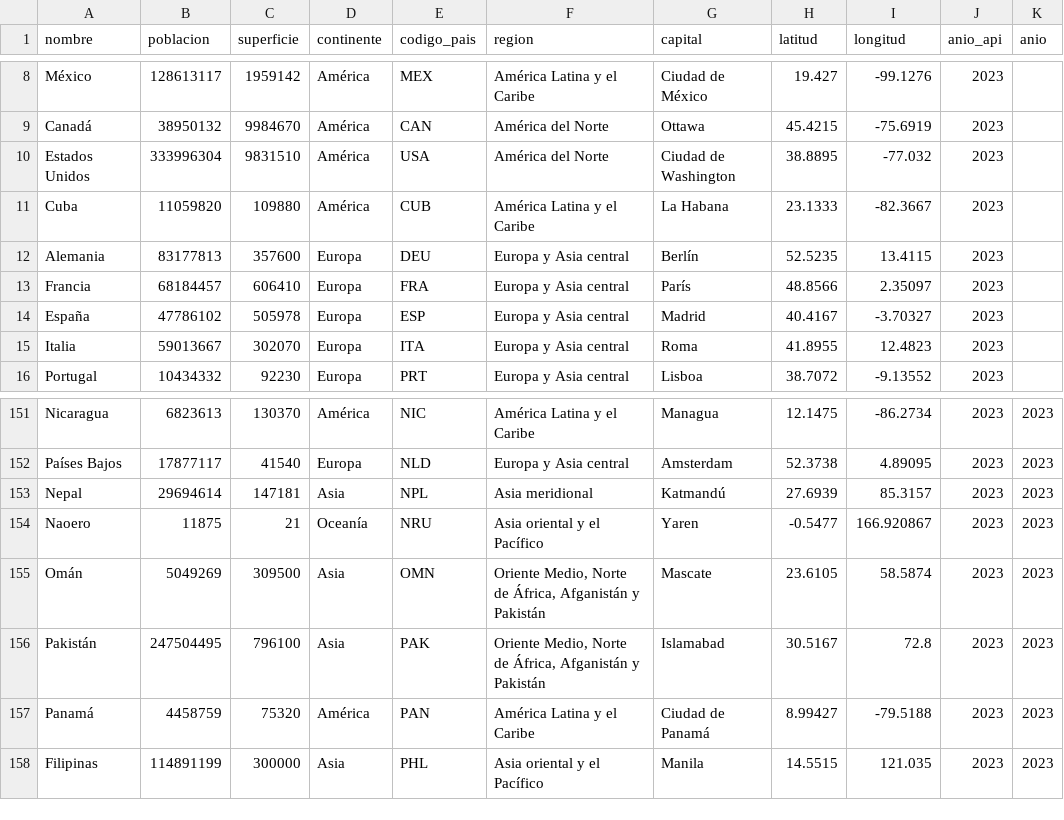
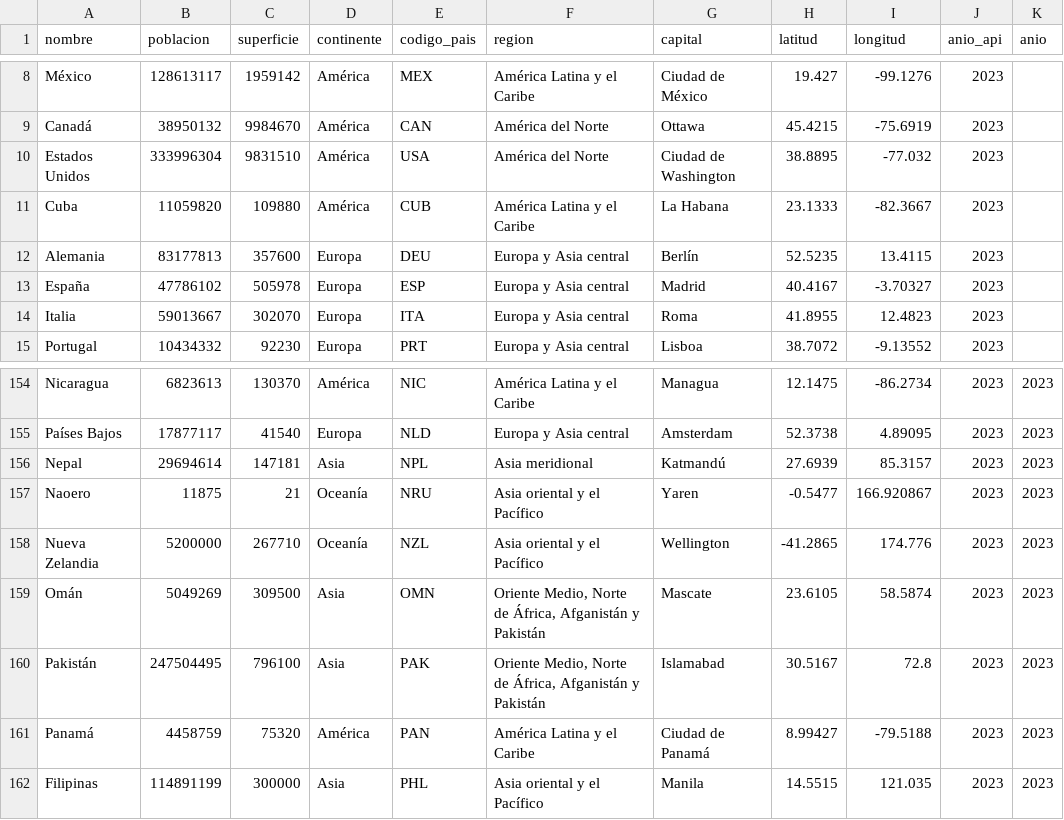
Before and after one commit to Nir0Dev/TPI-Prog-1, a CSV file: data/paises.csv, drawn as a sheet; only a part is shown, gaps mark what is left out; the diff covers the shown part only.

```diff
--- a/data/paises.csv
+++ b/data/paises.csv
@@ -12,3 +12,2 @@ Cuba,11059820,109880,América,CUB,América Latina y el Caribe ,La Habana,23.1333
 Alemania,83177813,357600,Europa,DEU,Europa y Asia central,Berlín,52.5235,13.4115,2023,
-Francia,68184457,606410,Europa,FRA,Europa y Asia central,París,48.8566,2.35097,2023,
 España,47786102,505978,Europa,ESP,Europa y Asia central,Madrid,40.4167,-3.70327,2023,
@@ -154,2 +157,3 @@ Nepal,29694614,147181,Asia,NPL,Asia meridional,Katmandú,27.6939,85.3157,2023,20
 Naoero,11875,21,Oceanía,NRU,Asia oriental y el Pacífico ,Yaren,-0.5477,166.920867,2023,2023
+Nueva Zelandia,5200000,267710,Oceanía,NZL,Asia oriental y el Pacífico ,Wellington,-41.2865,174.776,2023,2023
 Omán,5049269,309500,Asia,OMN,"Oriente Medio, Norte de África, Afganistán y Pakistán",Mascate,23.6105,58.5874,2023,2023
```
Also changed, not shown: 4 added rows and 24 edited cells elsewhere in this file, 3 other files.
